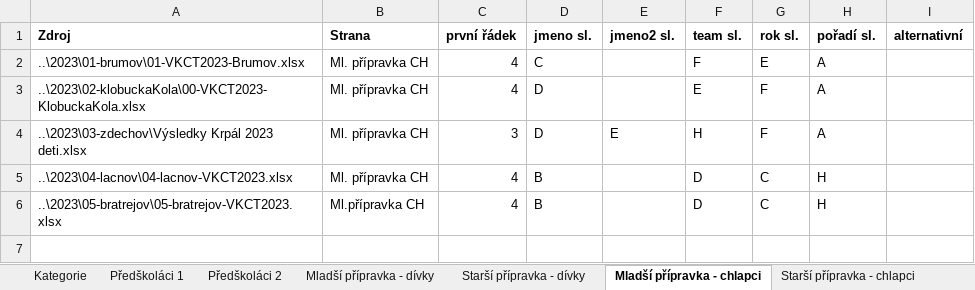
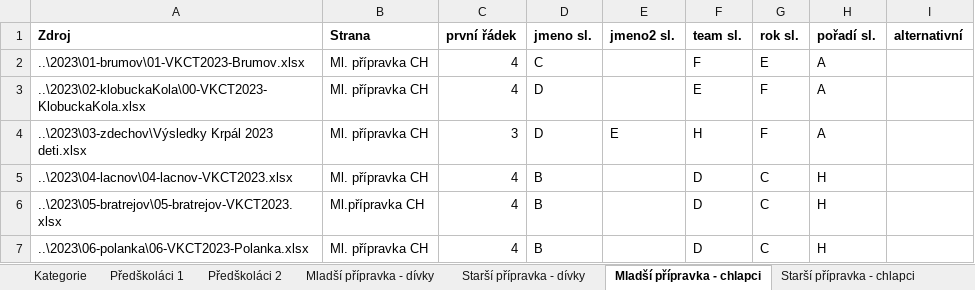
Before and after one commit to pavelchuchma/vkct, an Excel workbook: processor/config2023.xlsx, sheet Mladší přípravka - chlapci, drawn as a sheet; values as stored, in another font and other column widths than the file's, no borders; the diff names each change by its address in the sheet, - before the commit and + after, or states it on an @@ line.

```diff
--- a/processor/config2023.xlsx (sheet Mladší přípravka - chlapci)
+++ b/processor/config2023.xlsx (sheet Mladší přípravka - chlapci)
+row 7: ..\2023\06-polanka\06-VKCT2023-Polanka.xlsx | Ml. přípravka CH | 4 | B |  | D | C | H
```
Also changed, not shown: sheet Předškoláci 1, sheet Starší přípravka - dívky, sheet Juniorky, sheet Starší žáci, sheet Mladší přípravka - dívky, sheet Předškoláci 2, 10 more sheets, 2023/04-lacnov/04-lacnov-VKCT2023.xlsx, 2023/05-bratrejov/05-bratrejov-VKCT2023.xlsx, 3 other files.
